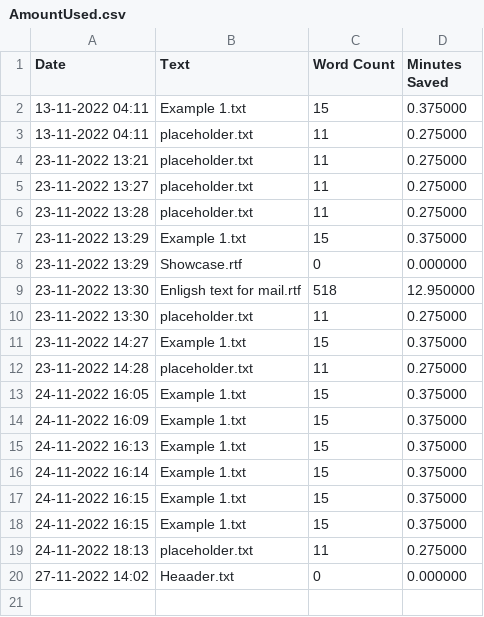
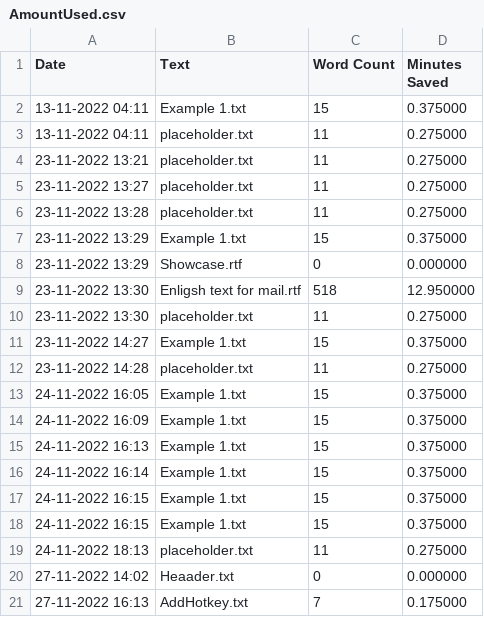
Before and after one commit to DonovanZeanah/GlobalCoder, a CSV file: AmountUsed.csv, drawn as a sheet; the diff names each change by its address in the sheet, - before the commit and + after, or states it on an @@ line.

```diff
--- a/AmountUsed.csv
+++ b/AmountUsed.csv
+row 21: 27-11-2022 16:13 | AddHotkey.txt | 7 | 0.175000
```
Also changed, not shown: 7 other files.
